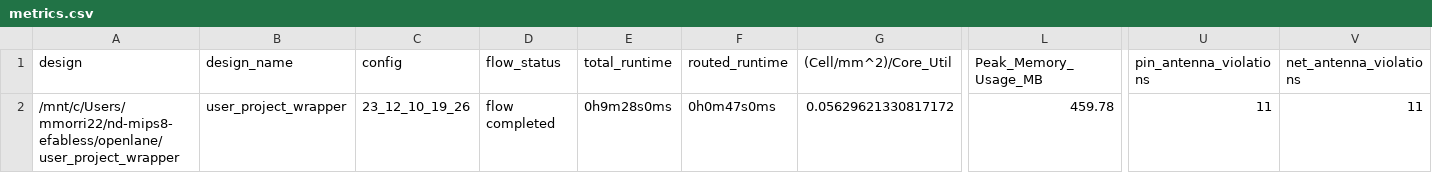
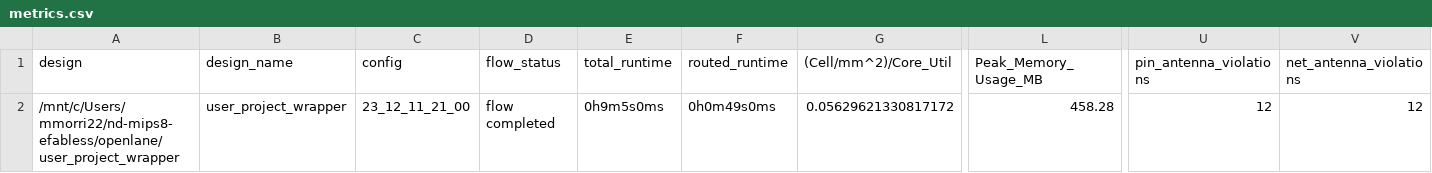
Before and after one commit to mmorri22/nd-mips8-efabless, a CSV file: signoff/user_project_wrapper/metrics.csv, drawn as a sheet; only a part is shown, gaps mark what is left out; the diff names each change by its address in the sheet, - before the commit and + after, or states it on an @@ line.

```diff
--- a/signoff/user_project_wrapper/metrics.csv
+++ b/signoff/user_project_wrapper/metrics.csv
-C2 (config): 23_12_10_19_26
+C2 (config): 23_12_11_21_00
-E2 (total_runtime): 0h9m28s0ms
+E2 (total_runtime): 0h9m5s0ms
-F2 (routed_runtime): 0h0m47s0ms
+F2 (routed_runtime): 0h0m49s0ms
-L2 (Peak_Memory_Usage_MB): 459.78
+L2 (Peak_Memory_Usage_MB): 458.28
-U2 (pin_antenna_violations): 11
+U2 (pin_antenna_violations): 12
-V2 (net_antenna_violations): 11
+V2 (net_antenna_violations): 12
```
Also changed, not shown: signoff/user_proj_example/metrics.csv, 36 other files.
